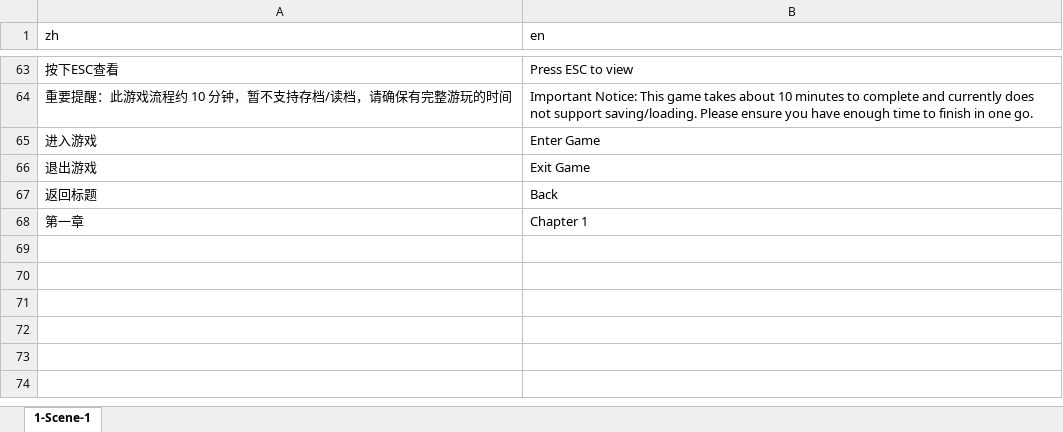
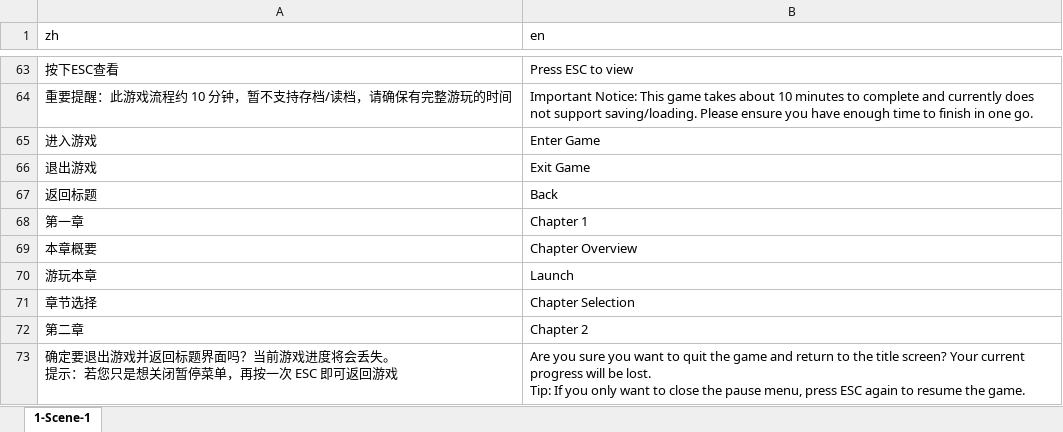
Before and after one commit to 0FFMIND/FYP, an Excel workbook: Assets/StreamingAssets/Localization/strings.xlsx, sheet 1-Scene-1, drawn as a sheet; only a part is shown, gaps mark what is left out; values as stored, in another font and other column widths than the file's, no borders; ↵ is a line break in a cell; the diff names each change by its address in the sheet, - before the commit and + after, or states it on an @@ line.

Commit message:
Add localization files for Chapter 2 of Title Scene
- Created new localization files including strings, text, and metadata for Chapter 2.
- Added narrative content in Chinese for immersive storytelling.
- Included important reminder regarding save functionality in the game.
- Introduced hidden elements and interactions to enhance gameplay experience.

```diff
--- a/Assets/StreamingAssets/Localization/strings.xlsx (sheet 1-Scene-1)
+++ b/Assets/StreamingAssets/Localization/strings.xlsx (sheet 1-Scene-1)
+row 69: 本章概要 | Chapter Overview
+row 70: 游玩本章 | Launch
+row 71: 章节选择 | Chapter Selection
+row 72: 第二章 | Chapter 2
+row 73: 确定要退出游戏并返回标题界面吗？当前游戏进度将会丢失。 ↵ 提示：若您只是想关闭暂停菜单，再按一次 ESC 即可返回游戏 | Are you sure you want to quit the game and return to the title screen? Your current progress will be lost. ↵ Tip: If you only want to close the pause menu, press ESC again to resume the game.
```
Also changed, not shown: Assets/StreamingAssets/Localization/1-Scene-Main/strings.xlsx, 49 other files.
